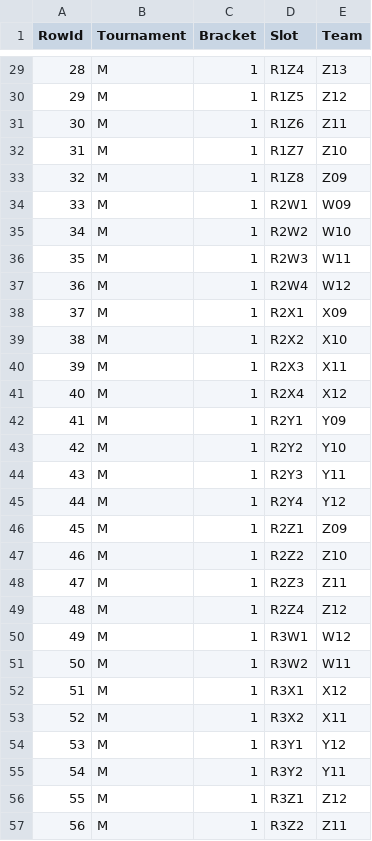
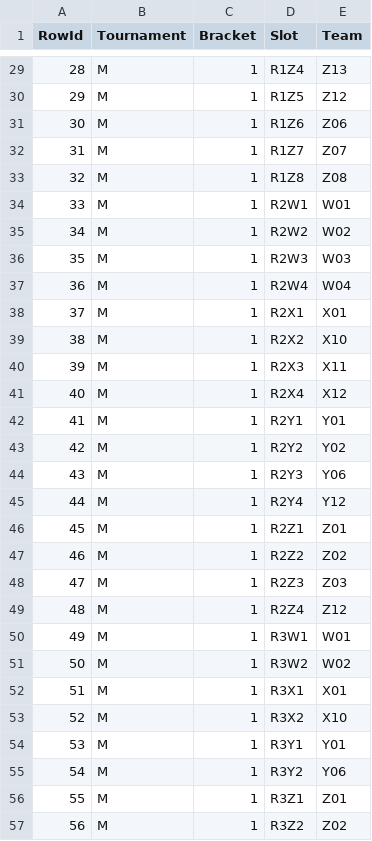
Before and after one commit to joshmccoy2/NCAA_March_Madness, a CSV file: submission.csv, drawn as a sheet; only a part is shown, gaps mark what is left out; the diff covers the shown part only.

```diff
--- a/submission.csv
+++ b/submission.csv
@@ -30,10 +30,10 @@ RowId,Tournament,Bracket,Slot,Team
 29,M,1,R1Z5,Z12
-30,M,1,R1Z6,Z11
-31,M,1,R1Z7,Z10
-32,M,1,R1Z8,Z09
-33,M,1,R2W1,W09
-34,M,1,R2W2,W10
-35,M,1,R2W3,W11
-36,M,1,R2W4,W12
-37,M,1,R2X1,X09
+30,M,1,R1Z6,Z06
+31,M,1,R1Z7,Z07
+32,M,1,R1Z8,Z08
+33,M,1,R2W1,W01
+34,M,1,R2W2,W02
+35,M,1,R2W3,W03
+36,M,1,R2W4,W04
+37,M,1,R2X1,X01
 38,M,1,R2X2,X10
@@ -41,17 +41,17 @@ RowId,Tournament,Bracket,Slot,Team
 40,M,1,R2X4,X12
-41,M,1,R2Y1,Y09
-42,M,1,R2Y2,Y10
-43,M,1,R2Y3,Y11
+41,M,1,R2Y1,Y01
+42,M,1,R2Y2,Y02
+43,M,1,R2Y3,Y06
 44,M,1,R2Y4,Y12
-45,M,1,R2Z1,Z09
-46,M,1,R2Z2,Z10
-47,M,1,R2Z3,Z11
+45,M,1,R2Z1,Z01
+46,M,1,R2Z2,Z02
+47,M,1,R2Z3,Z03
 48,M,1,R2Z4,Z12
-49,M,1,R3W1,W12
-50,M,1,R3W2,W11
-51,M,1,R3X1,X12
-52,M,1,R3X2,X11
-53,M,1,R3Y1,Y12
-54,M,1,R3Y2,Y11
-55,M,1,R3Z1,Z12
-56,M,1,R3Z2,Z11
+49,M,1,R3W1,W01
+50,M,1,R3W2,W02
+51,M,1,R3X1,X01
+52,M,1,R3X2,X10
+53,M,1,R3Y1,Y01
+54,M,1,R3Y2,Y06
+55,M,1,R3Z1,Z01
+56,M,1,R3Z2,Z02
```
Also changed, not shown: 25 edited cells elsewhere in this file, 2 other files.
